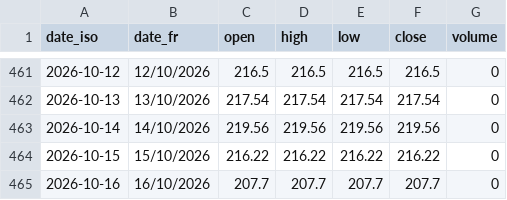
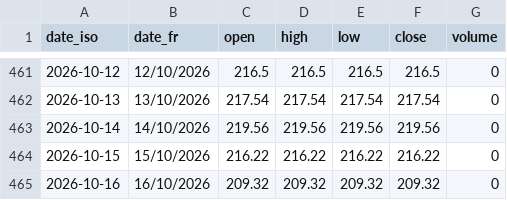
Before and after one commit to gerko-dev/azimutfinance, a CSV file: data/historique_sika_indices/BRVM-IN.csv, drawn as a sheet; only a part is shown, gaps mark what is left out.

```diff
--- a/data/historique_sika_indices/BRVM-IN.csv
+++ b/data/historique_sika_indices/BRVM-IN.csv
@@ -464,2 +464,2 @@ date_iso;date_fr;open;high;low;close;volume
 2026-10-15;15/10/2026;216.22;216.22;216.22;216.22;0
-2026-10-16;16/10/2026;207.7;207.7;207.7;207.7;0
+2026-10-16;16/10/2026;209.32;209.32;209.32;209.32;0
```
Also changed, not shown: data/historique_sika/BOABF.bf.csv, data/historique_sika/BOAS.sn.csv, 52 other files.
